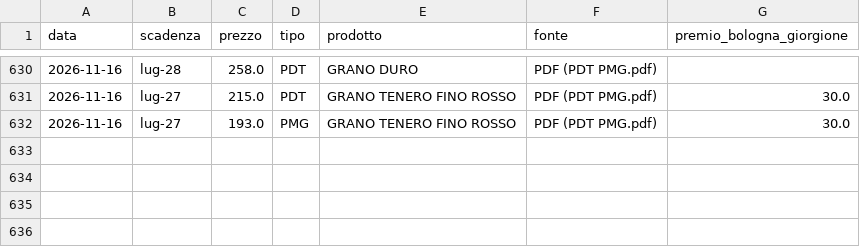
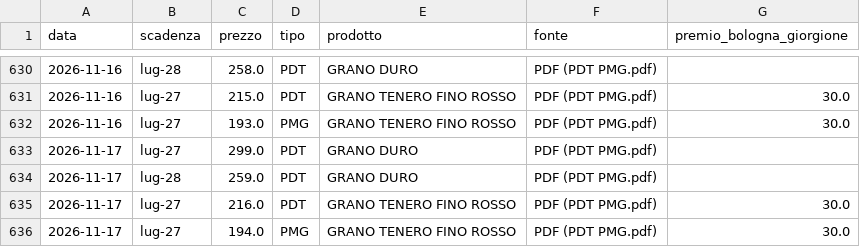
Before and after one commit to lucamancio1975-sys/Prezzi_Futures_Cereali, a CSV file: data/storico_prezzi.csv, drawn as a sheet; only a part is shown, gaps mark what is left out; the diff names each change by its address in the sheet, - before the commit and + after, or states it on an @@ line.

```diff
--- a/data/storico_prezzi.csv
+++ b/data/storico_prezzi.csv
+row 633: 2026-11-17 | lug-27 | 299.0 | PDT | GRANO DURO | PDF (PDT PMG.pdf)
+row 634: 2026-11-17 | lug-28 | 259.0 | PDT | GRANO DURO | PDF (PDT PMG.pdf)
+row 635: 2026-11-17 | lug-27 | 216.0 | PDT | GRANO TENERO FINO ROSSO | PDF (PDT PMG.pdf) | 30.0
+row 636: 2026-11-17 | lug-27 | 194.0 | PMG | GRANO TENERO FINO ROSSO | PDF (PDT PMG.pdf) | 30.0
```
